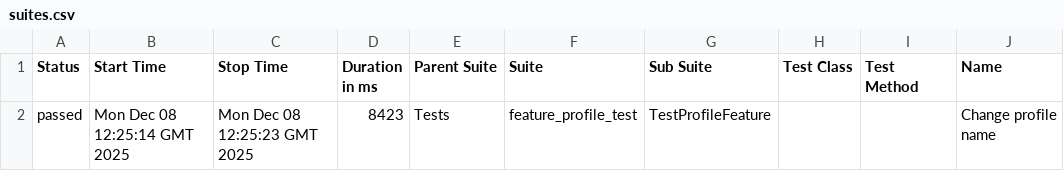
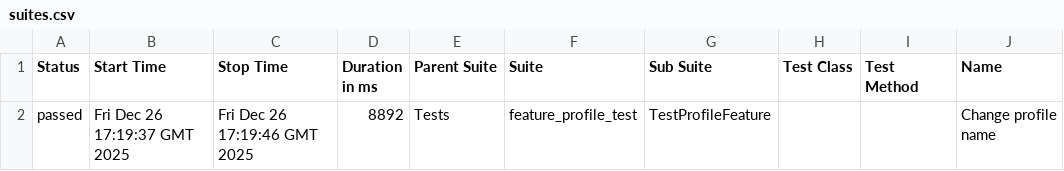
Before and after one commit to OleksandrSava/Selenium_E2E_Test, a CSV file: data/suites.csv, drawn as a sheet; only a part is shown; the diff names each change by its address in the sheet, - before the commit and + after, or states it on an @@ line.

Commit message:
Deploying to gh-pages from @ OleksandrSava/Selenium_E2E_Test@882d04a55ed56015e2d0bfae2d2124480ded9f87 🚀

```diff
--- a/data/suites.csv
+++ b/data/suites.csv
-B2 (Start Time): Mon Dec 08 12:25:14 GMT 2025
+B2 (Start Time): Fri Dec 26 17:19:37 GMT 2025
-C2 (Stop Time): Mon Dec 08 12:25:23 GMT 2025
+C2 (Stop Time): Fri Dec 26 17:19:46 GMT 2025
-D2 (Duration in ms): 8423
+D2 (Duration in ms): 8892
```
Also changed, not shown: 24 other files.
